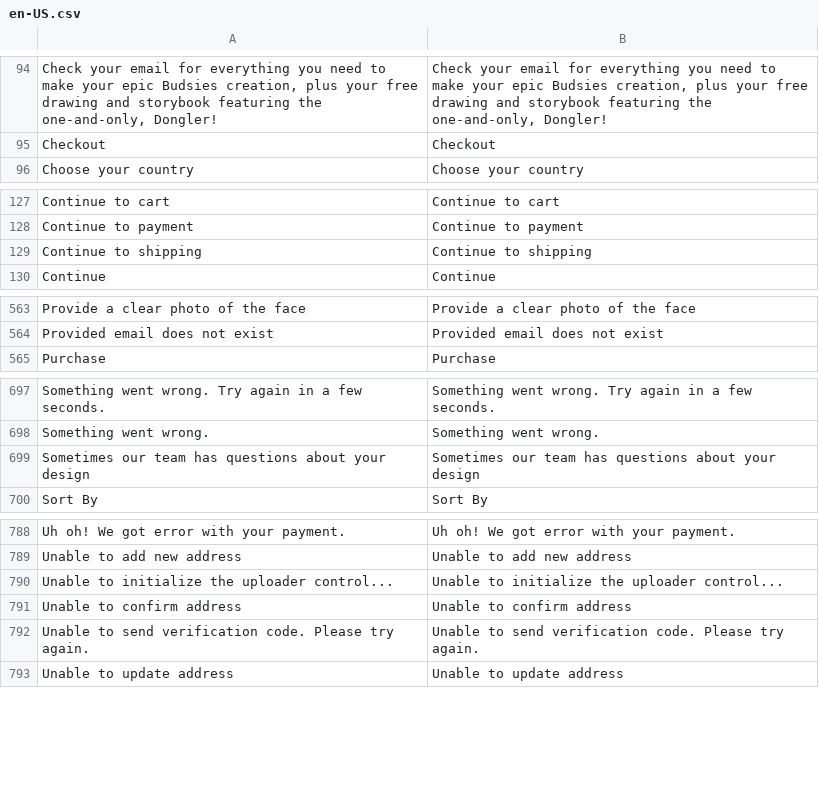
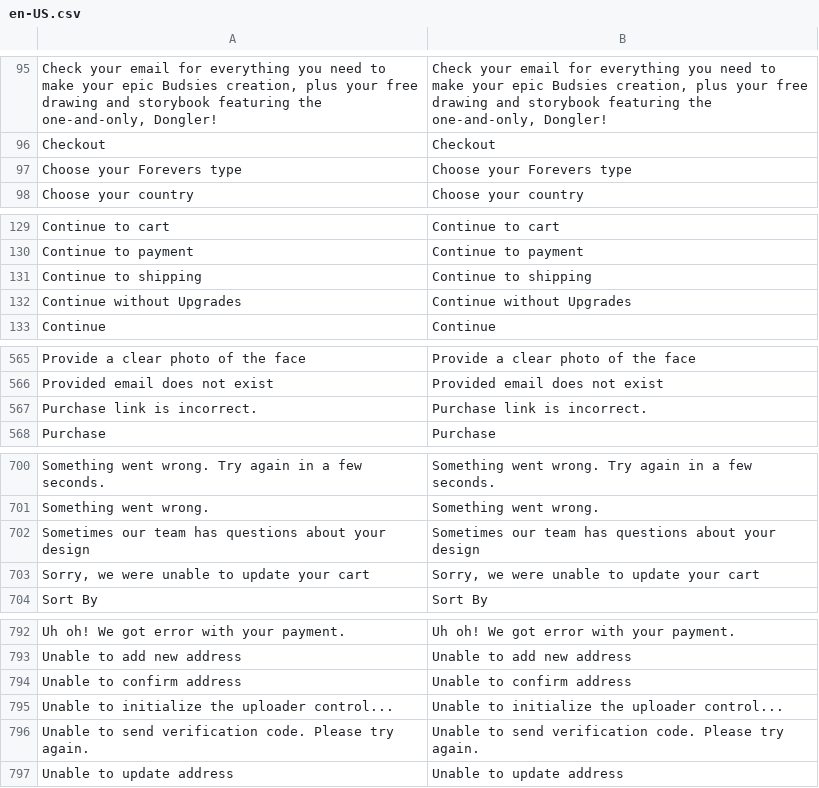
Before and after one commit to BudsiesApp/vsf-capybara, a CSV file: resource/i18n/en-US.csv, drawn as a sheet; only a part is shown, gaps mark what is left out; the diff covers the shown part only.

Commit message:
Refs #36462: Extra Charge Purchase - add missing localization phrases

```diff
--- a/resource/i18n/en-US.csv
+++ b/resource/i18n/en-US.csv
@@ -95,2 +96,3 @@
 "Checkout","Checkout"
+"Choose your Forevers type","Choose your Forevers type"
 "Choose your country","Choose your country"
@@ -129,2 +131,3 @@
 "Continue to shipping","Continue to shipping"
+"Continue without Upgrades","Continue without Upgrades"
 "Continue","Continue"
@@ -564,2 +566,3 @@
 "Provided email does not exist","Provided email does not exist"
+"Purchase link is incorrect.","Purchase link is incorrect."
 "Purchase","Purchase"
@@ -699,2 +702,3 @@
 "Sometimes our team has questions about your design","Sometimes our team has questions about your design"
+"Sorry, we were unable to update your cart","Sorry, we were unable to update your cart"
 "Sort By","Sort By"
@@ -789,4 +793,4 @@
 "Unable to add new address","Unable to add new address"
+"Unable to confirm address","Unable to confirm address"
 "Unable to initialize the uploader control...","Unable to initialize the uploader control..."
-"Unable to confirm address","Unable to confirm address"
 "Unable to send verification code. Please try again.","Unable to send verification code. Please try again."
```
Also changed, not shown: 1 moved row elsewhere in this file, 1 other file.
